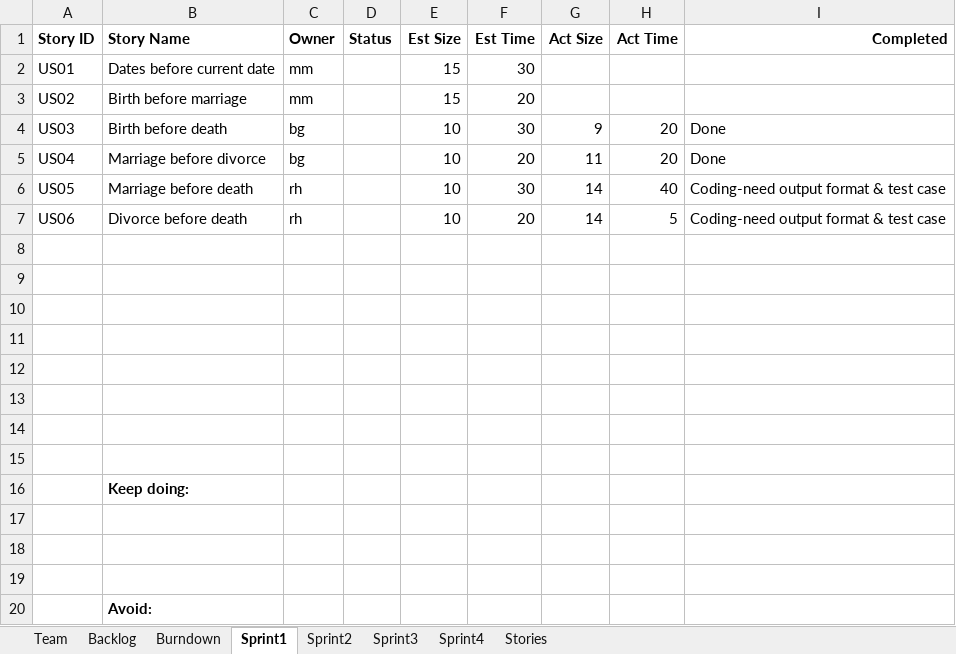
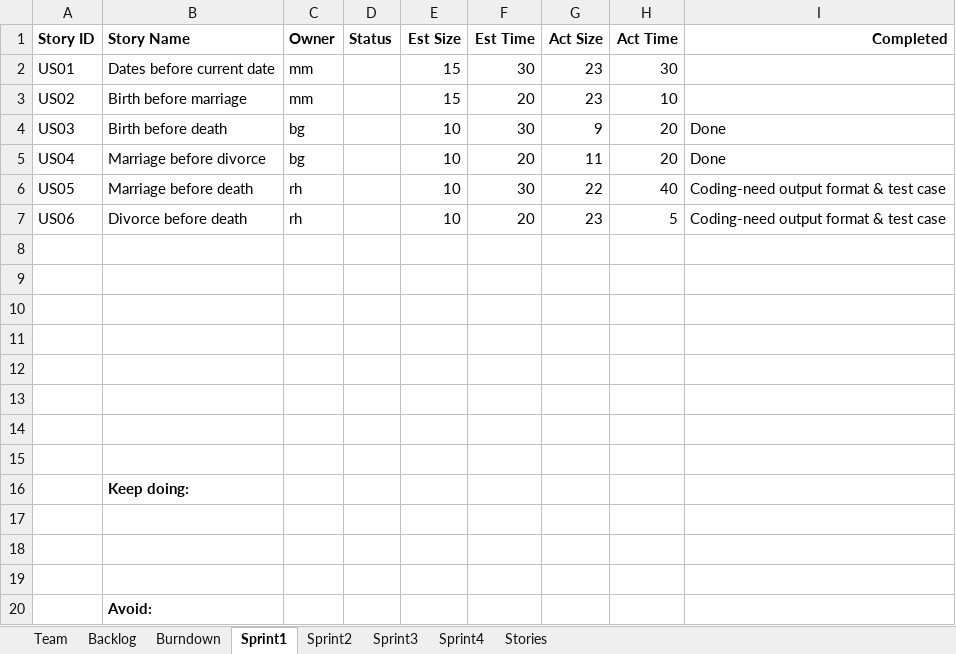
Before and after one commit to ogadinman2001/SSW-Agile-GEDCOM, an Excel workbook: Team1Report.xlsx, sheet Sprint1, drawn as a sheet; values as stored, in another font and other column widths than the file's, no borders; the diff names each change by its address in the sheet, - before the commit and + after, or states it on an @@ line.

Commit message:
updated Team Report

```diff
--- a/Team1Report.xlsx (sheet Sprint1)
+++ b/Team1Report.xlsx (sheet Sprint1)
-G2:G3 (Act Size): (empty)
+G2:G3 (Act Size): 23
-H2 (Act Time): (empty)
+H2 (Act Time): 30
-H3 (Act Time): (empty)
+H3 (Act Time): 10
-G6 (Act Size): 14
+G6 (Act Size): 22
-G7 (Act Size): 14
+G7 (Act Size): 23
```
Also changed, not shown: charts or pictures.
